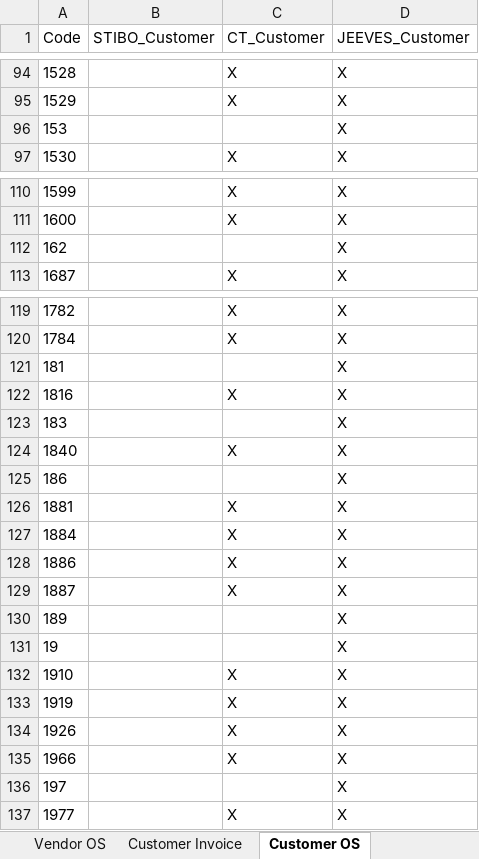
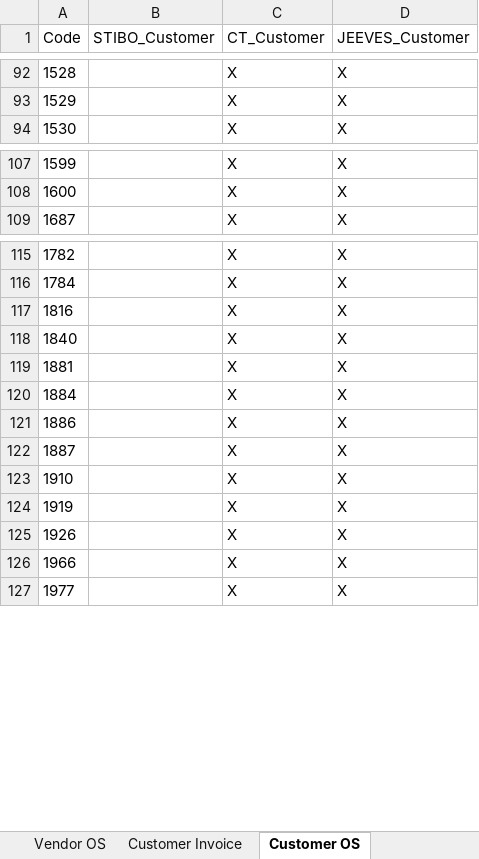
Before and after one commit to imse8006/Reconciliation_sources, an Excel workbook: output/2302/Reconciliation_Ekofisk.xlsx, sheet Customer OS, drawn as a sheet; only a part is shown, gaps mark what is left out; values as stored, in another font and other column widths than the file's, no borders; the diff covers the shown part only; the diff names each change by its address in the sheet, - before the commit and + after, or states it on an @@ line.

```diff
--- a/output/2302/Reconciliation_Ekofisk.xlsx (sheet Customer OS)
+++ b/output/2302/Reconciliation_Ekofisk.xlsx (sheet Customer OS)
-row 96: 153 |  |  | X
-row 112: 162 |  |  | X
-row 121: 181 |  |  | X
-row 123: 183 |  |  | X
-row 125: 186 |  |  | X
-row 130: 189 |  |  | X
-row 131: 19 |  |  | X
-row 136: 197 |  |  | X
```
Also changed, not shown: 9 removed rows and 17 edited cells elsewhere in this sheet, sheet Customer Invoice, 1 other file.
